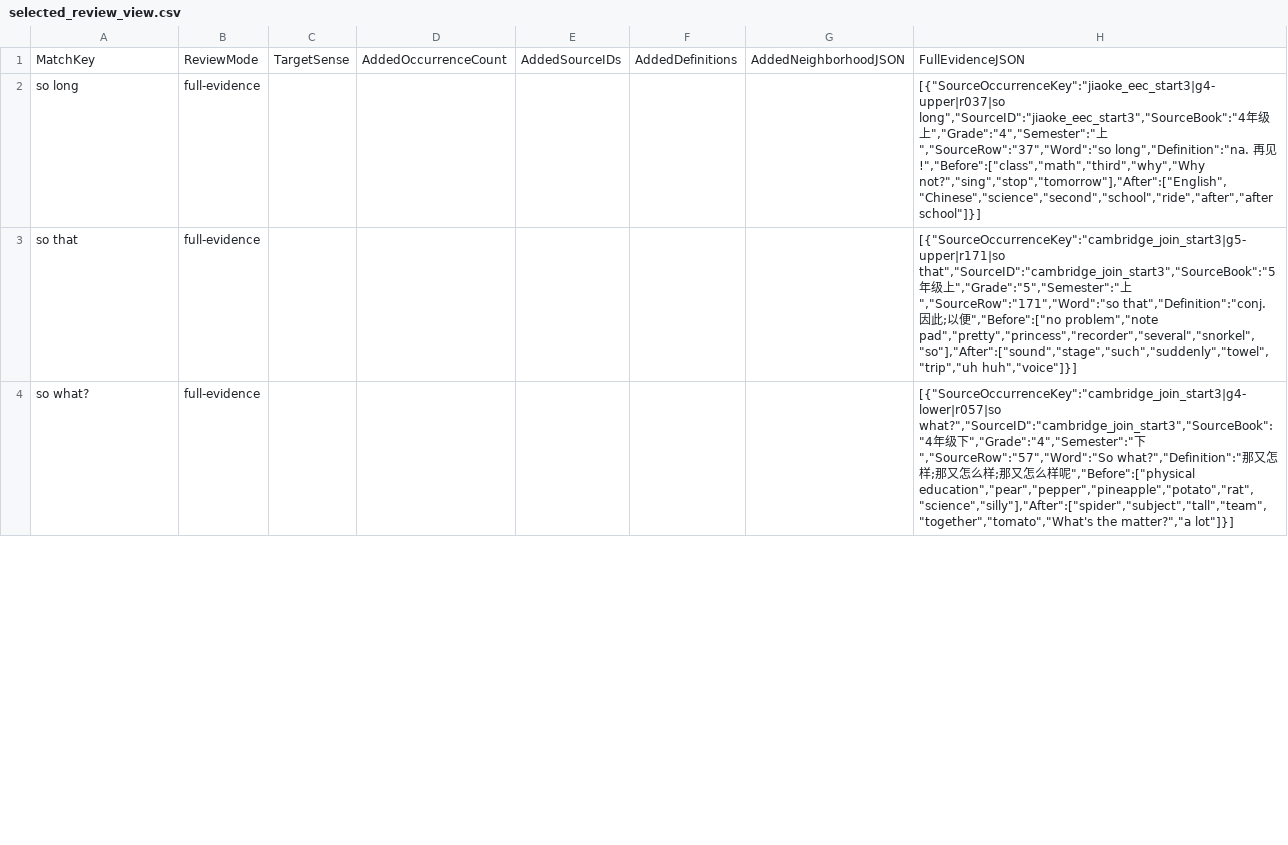
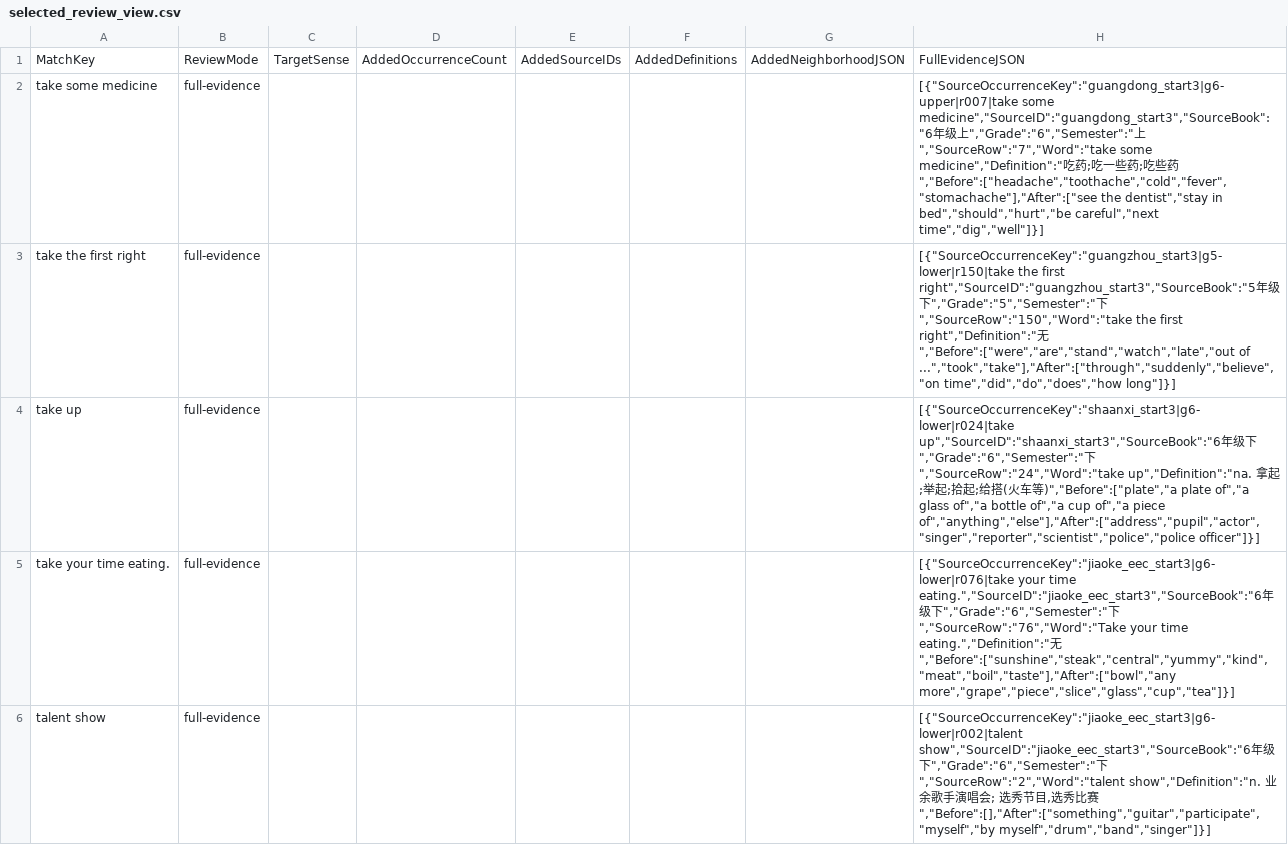
Before and after one commit to whisper-wind17/English, a CSV file: anki/klose/third_party_vocabulary/audit/selected_review_view.csv, drawn as a sheet; only a part is shown; the diff covers the shown part only.

```diff
--- a/anki/klose/third_party_vocabulary/audit/selected_review_view.csv
+++ b/anki/klose/third_party_vocabulary/audit/selected_review_view.csv
@@ -1,4 +1,6 @@
 MatchKey,ReviewMode,TargetSense,AddedOccurrenceCount,AddedSourceIDs,AddedDefinitions,AddedNeighborhoodJSON,FullEvidenceJSON
-so long,full-evidence,,,,,,"[{""SourceOccurrenceKey"":""jiaoke_eec_start3|g4-upper|r037|so long"",""SourceID"":""jiaoke_eec_start3"",""SourceBook"":""4年级上"",""Grade"":""4"",""Semester"":""上"",""SourceRow"":""37"",""Word"":""so long"",""Definition"":""na. 再见!"",""Before"":[""class"",""math"",""third"",""why"",""Why not?"",""sing"",""stop"",""tomorrow""],""After"":[""English"",""Chinese"",""science"",""second"",""school"",""ride"",""after"",""after school""]}]"
-so that,full-evidence,,,,,,"[{""SourceOccurrenceKey"":""cambridge_join_start3|g5-upper|r171|so that"",""SourceID"":""cambridge_join_start3"",""SourceBook"":""5年级上"",""Grade"":""5"",""Semester"":""上"",""SourceRow"":""171"",""Word"":""so that"",""Definition"":""conj. 因此;以便"",""Before"":[""no problem"",""note pad"",""pretty"",""princess"",""recorder"",""several"",""snorkel"",""so""],""After"":[""sound"",""stage"",""such"",""suddenly"",""towel"",""trip"",""uh huh"",""voice""]}]"
-so what?,full-evidence,,,,,,"[{""SourceOccurrenceKey"":""cambridge_join_start3|g4-lower|r057|so what?"",""SourceID"":""cambridge_join_start3"",""SourceBook"":""4年级下"",""Grade"":""4"",""Semester"":""下"",""SourceRow"":""57"",""Word"":""So what?"",""Definition"":""那又怎样;那又怎么样;那又怎么样呢"",""Before"":[""physical education"",""pear"",""pepper"",""pineapple"",""potato"",""rat"",""science"",""silly""],""After"":[""spider"",""subject"",""tall"",""team"",""together"",""tomato"",""What's the matter?"",""a lot""]}]"
+take some medicine,full-evidence,,,,,,"[{""SourceOccurrenceKey"":""guangdong_start3|g6-upper|r007|take some medicine"",""SourceID"":""guangdong_start3"",""SourceBook"":""6年级上"",""Grade"":""6"",""Semester"":""上"",""SourceRow"":""7"",""Word"":""take some medicine"",""Definition"":""吃药;吃一些药;吃些药"",""Before"":[""headache"",""toothache"",""cold"",""fever"",""stomachache""],""After"":[""see the dentist"",""stay in bed"",""should"",""hurt"",""be careful"",""next time"",""dig"",""well""]}]"
+take the first right,full-evidence,,,,,,"[{""SourceOccurrenceKey"":""guangzhou_start3|g5-lower|r150|take the first right"",""SourceID"":""guangzhou_start3"",""SourceBook"":""5年级下"",""Grade"":""5"",""Semester"":""下"",""SourceRow"":""150"",""Word"":""take the first right"",""Definition"":""无"",""Before"":[""were"",""are"",""stand"",""watch"",""late"",""out of ..."",""took"",""take""],""After"":[""through"",""suddenly"",""believe"",""on time"",""did"",""do"",""does"",""how long""]}]"
+take up,full-evidence,,,,,,"[{""SourceOccurrenceKey"":""shaanxi_start3|g6-lower|r024|take up"",""SourceID"":""shaanxi_start3"",""SourceBook"":""6年级下"",""Grade"":""6"",""Semester"":""下"",""SourceRow"":""24"",""Word"":""take up"",""Definition"":""na. 拿起;举起;拾起;给搭(火车等)"",""Before"":[""plate"",""a plate of"",""a glass of"",""a bottle of"",""a cup of"",""a piece of"",""anything"",""else""],""After"":[""address"",""pupil"",""actor"",""singer"",""reporter"",""scientist"",""police"",""police officer""]}]"
+take your time eating.,full-evidence,,,,,,"[{""SourceOccurrenceKey"":""jiaoke_eec_start3|g6-lower|r076|take your time eating."",""SourceID"":""jiaoke_eec_start3"",""SourceBook"":""6年级下"",""Grade"":""6"",""Semester"":""下"",""SourceRow"":""76"",""Word"":""Take your time eating."",""Definition"":""无"",""Before"":[""sunshine"",""steak"",""central"",""yummy"",""kind"",""meat"",""boil"",""taste""],""After"":[""bowl"",""any more"",""grape"",""piece"",""slice"",""glass"",""cup"",""tea""]}]"
+talent show,full-evidence,,,,,,"[{""SourceOccurrenceKey"":""jiaoke_eec_start3|g6-lower|r002|talent show"",""SourceID"":""jiaoke_eec_start3"",""SourceBook"":""6年级下"",""Grade"":""6"",""Semester"":""下"",""SourceRow"":""2"",""Word"":""talent show"",""Definition"":""n. 业余歌手演唱会; 选秀节目,选秀比赛"",""Before"":[],""After"":[""something"",""guitar"",""participate"",""myself"",""by myself"",""drum"",""band"",""singer""]}]"
```
Also changed, not shown: 7 added rows, 9 removed rows and 56 edited cells elsewhere in this file, anki/klose/third_party_vocabulary/learner/learner_vocabulary_preview.csv, anki/klose/third_party_vocabulary/staging/review_queue.csv, 9 other files.
